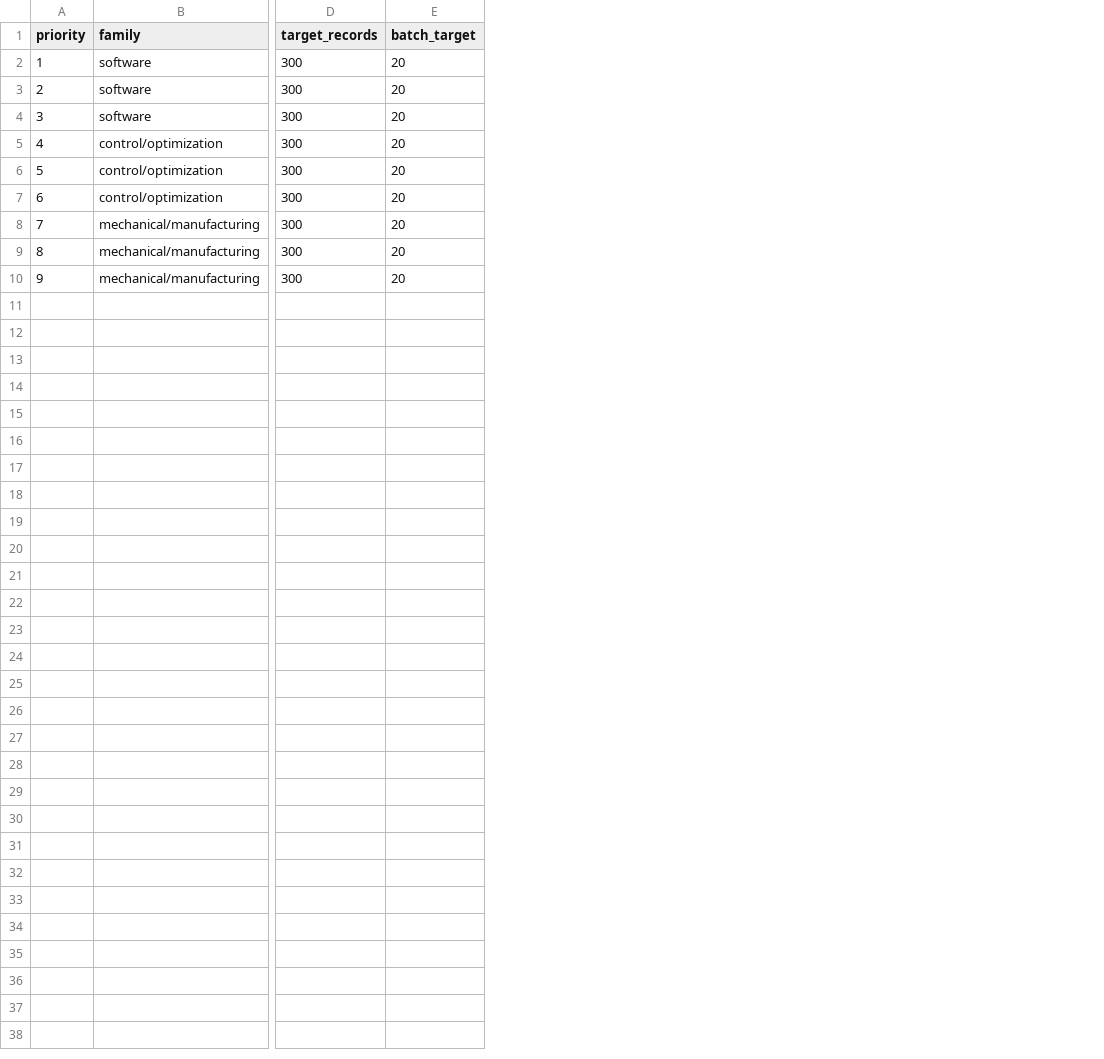
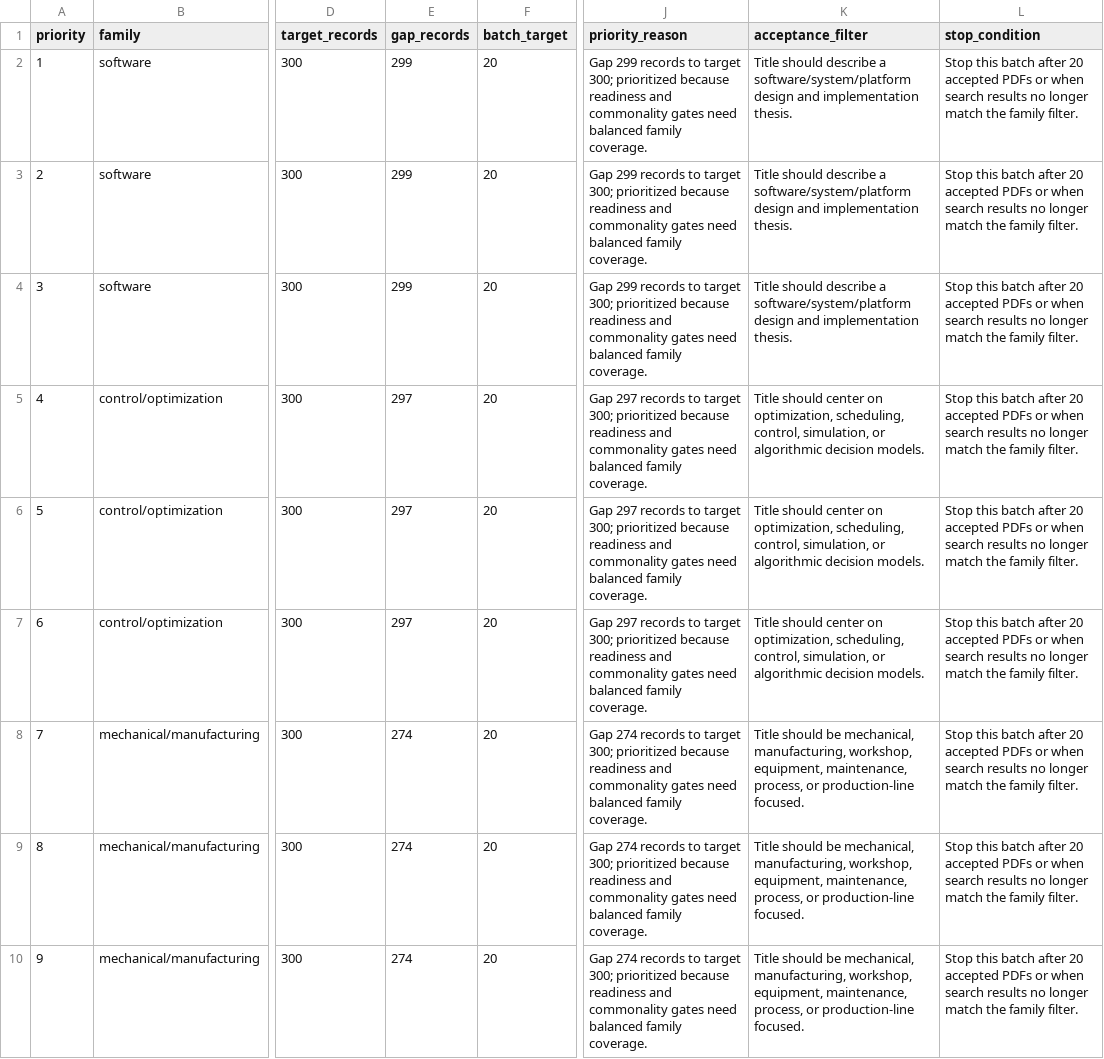
Before and after one commit to cdwq-250/engineering-thesis-writing-skill, a CSV file: public_stats/corpus/acquisition_plan.csv, drawn as a sheet; only a part is shown, gaps mark what is left out; the diff names each change by its address in the sheet, - before the commit and + after, or states it on an @@ line.

Commit message:
make acquisition plan actionable

```diff
--- a/public_stats/corpus/acquisition_plan.csv
+++ b/public_stats/corpus/acquisition_plan.csv
+column E (gap_records), rows 2-10: 299 | 299 | 299 | 297 | 297 | 297 | 274 | 274 | 274
+column J (priority_reason), rows 2-10: Gap 299 records to target 300; prioritized because readiness and commonality gates need balanced family coverage. | Gap 299 records to target 300; prioritized because readiness and commonality gates need balanced family coverage. | Gap 299 records to target 300; prioritized because readiness and commonality gates need balanced family coverage. | Gap 297 records to target 300; prioritized because readiness and commonality gates need balanced family coverage. | Gap 297 records to target 300; prioritized because readiness and commonality gates need balanced family coverage. | Gap 297 records to target 300; prioritized because readiness and commonality gates need balanced family coverage. | Gap 274 records to target 300; prioritized because readiness and commonality gates need balanced family coverage. | Gap 274 records to target 300; prioritized because readiness and commonality gates need balanced family coverage. | Gap 274 records to target 300; prioritized because readiness and commonality gates need balanced family coverage.
+column K (acceptance_filter), rows 2-10: Title should describe a software/system/platform design and implementation thesis. | Title should describe a software/system/platform design and implementation thesis. | Title should describe a software/system/platform design and implementation thesis. | Title should center on optimization, scheduling, control, simulation, or algorithmic decision models. | Title should center on optimization, scheduling, control, simulation, or algorithmic decision models. | Title should center on optimization, scheduling, control, simulation, or algorithmic decision models. | Title should be mechanical, manufacturing, workshop, equipment, maintenance, process, or production-line focused. | Title should be mechanical, manufacturing, workshop, equipment, maintenance, process, or production-line focused. | Title should be mechanical, manufacturing, workshop, equipment, maintenance, process, or production-line focused.
+column L (stop_condition), rows 2-10: all Stop this batch after 20 accepted PDFs or when search results no longer match the family filter.
```
Also changed, not shown: public_stats/corpus/chapter_role_by_type.csv, 4 other files.
